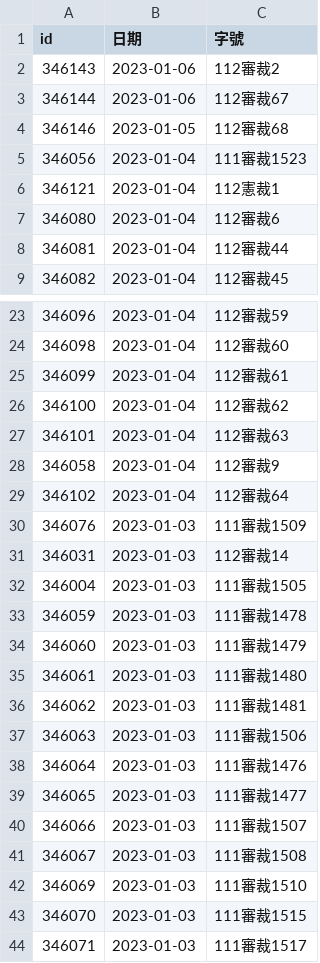
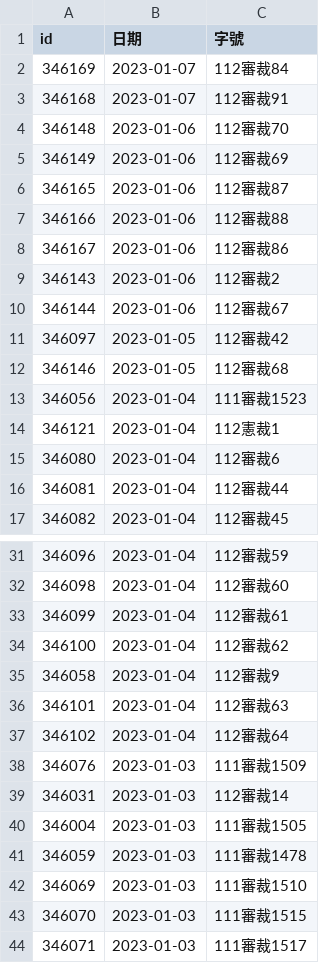
Before and after one commit to kong0107/cons.judicial, a CSV file: docket/程序裁定.csv, drawn as a sheet; only a part is shown, gaps mark what is left out.

Commit message:
update dockets

```diff
--- a/docket/程序裁定.csv
+++ b/docket/程序裁定.csv
@@ -1,4 +1,12 @@
 id,日期,字號
+346169,2023-01-07,112審裁84
+346168,2023-01-07,112審裁91
+346148,2023-01-06,112審裁70
+346149,2023-01-06,112審裁69
+346165,2023-01-06,112審裁87
+346166,2023-01-06,112審裁88
+346167,2023-01-06,112審裁86
 346143,2023-01-06,112審裁2
 346144,2023-01-06,112審裁67
+346097,2023-01-05,112審裁42
 346146,2023-01-05,112審裁68
@@ -26,4 +34,4 @@ id,日期,字號
 346100,2023-01-04,112審裁62
+346058,2023-01-04,112審裁9
 346101,2023-01-04,112審裁63
-346058,2023-01-04,112審裁9
 346102,2023-01-04,112審裁64
@@ -33,10 +41,2 @@ id,日期,字號
 346059,2023-01-03,111審裁1478
-346060,2023-01-03,111審裁1479
-346061,2023-01-03,111審裁1480
-346062,2023-01-03,111審裁1481
-346063,2023-01-03,111審裁1506
-346064,2023-01-03,111審裁1476
-346065,2023-01-03,111審裁1477
-346066,2023-01-03,111審裁1507
-346067,2023-01-03,111審裁1508
 346069,2023-01-03,111審裁1510
```
Also changed, not shown: 8 other files.
